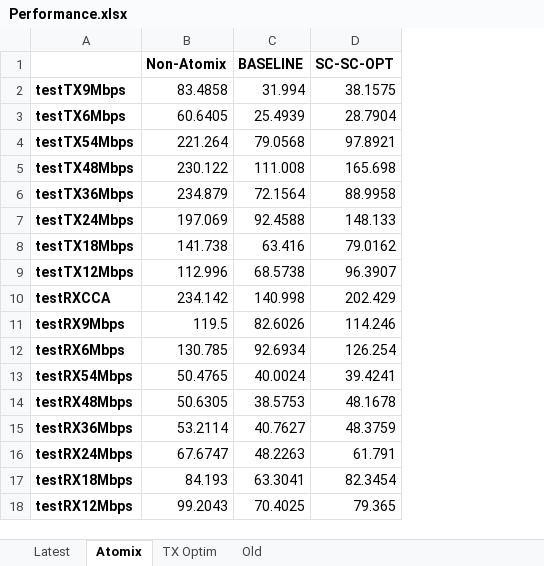
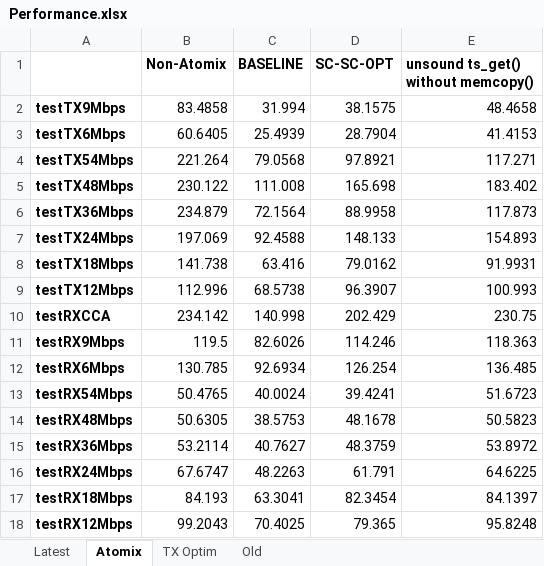
Before and after one commit to dimitriv/Ziria, an Excel workbook: code/WiFi/Performance.xlsx, sheet Atomix, drawn as a sheet; values as stored, in another font and other column widths than the file's, no borders; charts and pictures not drawn; the diff names each change by its address in the sheet, - before the commit and + after, or states it on an @@ line.

Commit message:
perf updates

```diff
--- a/code/WiFi/Performance.xlsx (sheet Atomix)
+++ b/code/WiFi/Performance.xlsx (sheet Atomix)
+column E, rows 1-18: unsound ts_get() without memcopy() | 48.4658 | 41.4153 | 117.271 | 183.402 | 117.873 | 154.893 | 91.9931 | 100.993 | 230.75 | 118.363 | 136.485 | 51.6723 | 50.5823 | 53.8972 | 64.6225 | 84.1397 | 95.8248
```
Also changed, not shown: charts or pictures.
